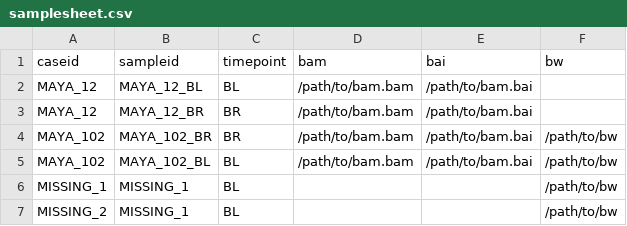
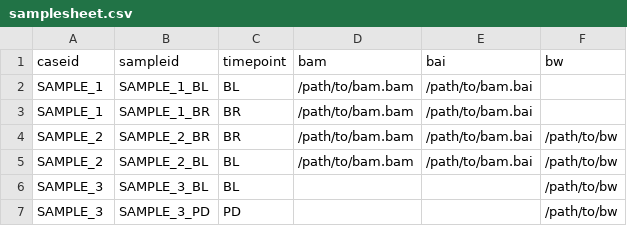
Before and after one commit to sottorivalab/fragmentomics, a CSV file: inst/extdata/samplesheet.csv, drawn as a sheet.

Commit message:
samplesheet parsing

```diff
--- a/inst/extdata/samplesheet.csv
+++ b/inst/extdata/samplesheet.csv
@@ -1,7 +1,7 @@
 caseid,sampleid,timepoint,bam,bai,bw
-MAYA_12,MAYA_12_BL,BL,/path/to/bam.bam,/path/to/bam.bai,
-MAYA_12,MAYA_12_BR,BR,/path/to/bam.bam,/path/to/bam.bai,
-MAYA_102,MAYA_102_BR,BR,/path/to/bam.bam,/path/to/bam.bai,/path/to/bw
-MAYA_102,MAYA_102_BL,BL,/path/to/bam.bam,/path/to/bam.bai,/path/to/bw
-MISSING_1,MISSING_1,BL,,,/path/to/bw
-MISSING_2,MISSING_1,BL,,,/path/to/bw
+SAMPLE_1,SAMPLE_1_BL,BL,/path/to/bam.bam,/path/to/bam.bai,
+SAMPLE_1,SAMPLE_1_BR,BR,/path/to/bam.bam,/path/to/bam.bai,
+SAMPLE_2,SAMPLE_2_BR,BR,/path/to/bam.bam,/path/to/bam.bai,/path/to/bw
+SAMPLE_2,SAMPLE_2_BL,BL,/path/to/bam.bam,/path/to/bam.bai,/path/to/bw
+SAMPLE_3,SAMPLE_3_BL,BL,,,/path/to/bw
+SAMPLE_3,SAMPLE_3_PD,PD,,,/path/to/bw
```
Also changed, not shown: 2 other files.
